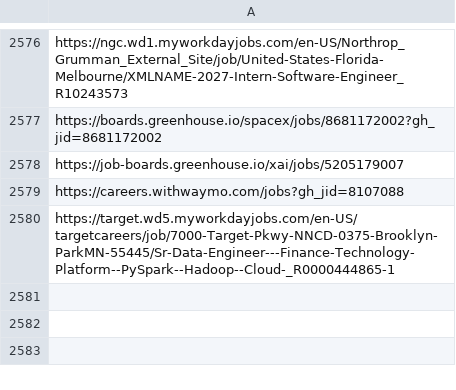
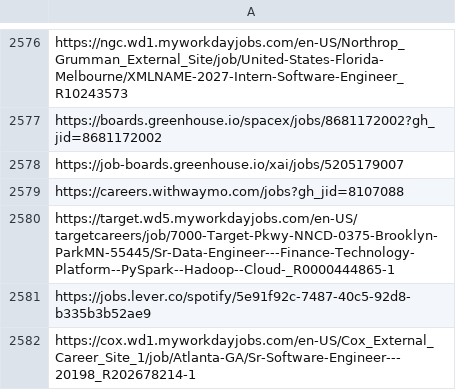
Before and after one commit to harsha271199/job-scraper, a CSV file: seen_links.csv, drawn as a sheet; only a part is shown, gaps mark what is left out; the diff names each change by its address in the sheet, - before the commit and + after, or states it on an @@ line.

```diff
--- a/seen_links.csv
+++ b/seen_links.csv
+row 2581: https://jobs.lever.co/spotify/5e91f92c-7487-40c5-92d8-b335b3b52ae9
+row 2582: https://cox.wd1.myworkdayjobs.com/en-US/Cox_External_Career_Site_1/job/Atlanta-GA/Sr-Software-Engineer---20198_R202678214-1
```
Also changed, not shown: 2 other files.
